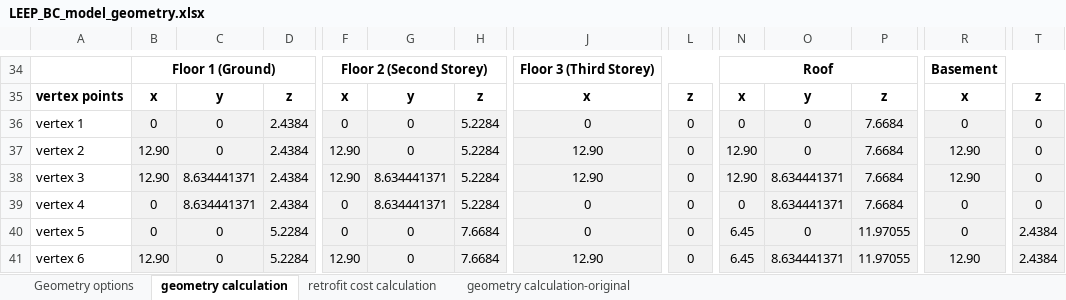
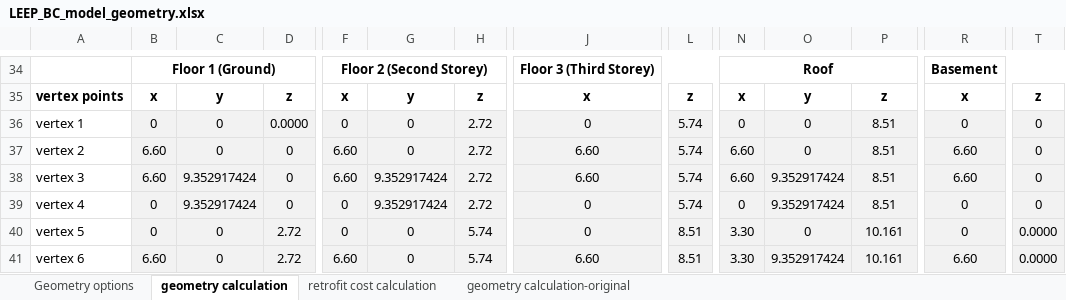
Before and after one commit to NRCan-IETS-CE-O-HBC/HousingModels, an Excel workbook: OptFramework/GenericHome-LEEP-BC/LEEP_BC_model_geometry.xlsx, sheet geometry calculation, drawn as a sheet; only a part is shown, gaps mark what is left out; values as stored, in another font and other column widths than the file's, no borders; conditional formats not drawn; removed rows and columns are numbered as before the commit, all else as after; rows hold the shown columns only; the diff covers the shown part only; the diff names each change by its address in the sheet, - before the commit and + after, or states it on an @@ line.

Commit message:
update archetype excel file based on comments from julia update heights of walls based on take-offs

```diff
--- a/OptFramework/GenericHome-LEEP-BC/LEEP_BC_model_geometry.xlsx (sheet geometry calculation)
+++ b/OptFramework/GenericHome-LEEP-BC/LEEP_BC_model_geometry.xlsx (sheet geometry calculation)
-D36: 2.4384
+D36: 0.0000
-H36:H37: 5.2284
+H36:H37: 2.72
-L36:L37: 0
+L36:L37: 5.74
-P36:P37: 7.6684
+P36:P37: 8.51
-B37: 12.90
+B37: 6.60
-D37: 2.4384
+D37: 0
-F37: 12.90
+F37: 6.60
-J37: 12.90
+J37: 6.60
-N37: 12.90
+N37: 6.60
-R37: 12.90
+R37: 6.60
-row 38: vertex 3 | 12.90 | 8.634441371 | 2.4384 | 12.90 | 8.634441371 | 5.2284 | 12.90 | 0 | 12.90 | 8.634441371 | 7.6684 | 12.90 | 0
+row 38: vertex 3 | 6.60 | 9.352917424 | 0 | 6.60 | 9.352917424 | 2.72 | 6.60 | 5.74 | 6.60 | 9.352917424 | 8.51 | 6.60 | 0
-C39: 8.634441371
+C39: 9.352917424
-D39: 2.4384
+D39: 0
-G39: 8.634441371
+G39: 9.352917424
-H39: 5.2284
+H39: 2.72
-L39: 0
+L39: 5.74
-O39: 8.634441371
+O39: 9.352917424
-P39: 7.6684
+P39: 8.51
-D40:D41: 5.2284
+D40:D41: 2.72
-H40:H41: 7.6684
+H40:H41: 5.74
-L40:L41: 0
+L40:L41: 8.51
-N40:N41: 6.45
+N40:N41: 3.30
-P40:P41: 11.97055
+P40:P41: 10.161
-T40:T41: 2.4384
+T40:T41: 0.0000
-B41: 12.90
+B41: 6.60
-F41: 12.90
+F41: 6.60
-J41: 12.90
+J41: 6.60
-O41: 8.634441371
+O41: 9.352917424
-R41: 12.90
+R41: 6.60
```
Also changed, not shown: 7 added rows, 7 removed rows, 143 edited cells and cell formats elsewhere in this sheet, sheet retrofit cost calculation, sheet Geometry options, 4 other files.
